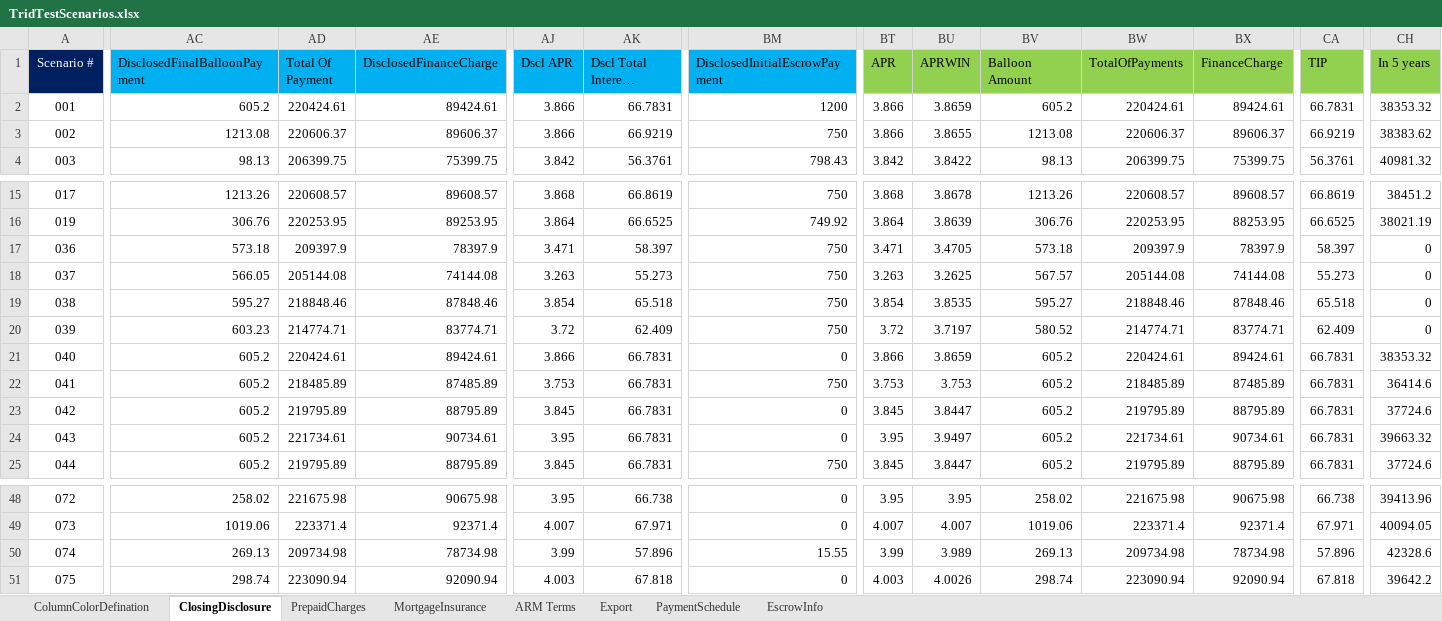
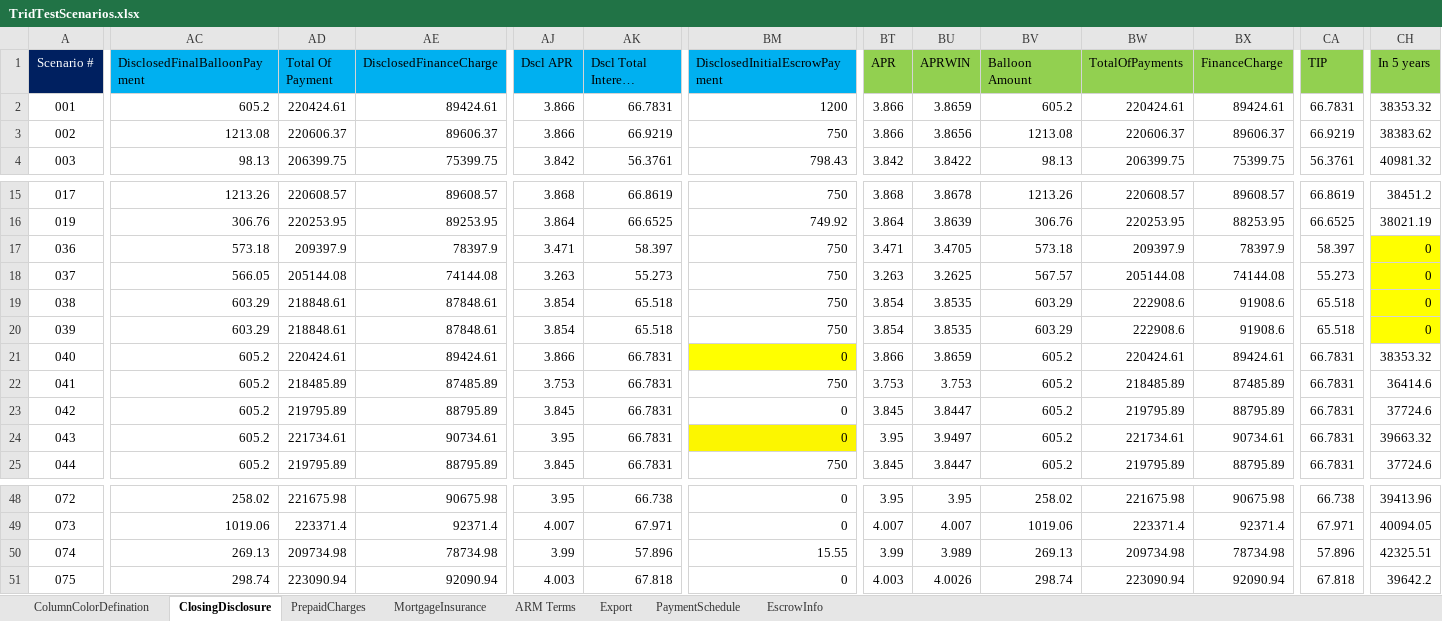
Before and after one commit to sagarsandeep/TRID, an Excel workbook: SpecFramework/FeatureFiles/DataResources/TridTestScenarios.xlsx, sheet ClosingDisclosure, drawn as a sheet; only a part is shown, gaps mark what is left out; long unchanged cells end in …; values as stored, in another font and other column widths than the file's, no borders; the diff covers the shown part only; the diff names each change by its address in the sheet, - before the commit and + after, or states it on an @@ line.

```diff
--- a/SpecFramework/FeatureFiles/DataResources/TridTestScenarios.xlsx (sheet ClosingDisclosure)
+++ b/SpecFramework/FeatureFiles/DataResources/TridTestScenarios.xlsx (sheet ClosingDisclosure)
-BU3 (APRWIN): 3.8655
+BU3 (APRWIN): 3.8656
-CH17:CH20 fill: none
+CH17:CH20 fill: #FFFF00
-AC19 (DisclosedFinalBalloonPayment): 595.27
+AC19 (DisclosedFinalBalloonPayment): 603.29
-AD19 (Total Of Payment): 218848.46
+AD19 (Total Of Payment): 218848.61
-AE19 (DisclosedFinanceCharge): 87848.46
+AE19 (DisclosedFinanceCharge): 87848.61
-BV19 (Balloon Amount): 595.27
+BV19 (Balloon Amount): 603.29
-BW19 (TotalOfPayments): 218848.46
+BW19 (TotalOfPayments): 222908.6
-BX19 (FinanceCharge): 87848.46
+BX19 (FinanceCharge): 91908.6
-AC20 (DisclosedFinalBalloonPayment): 603.23
+AC20 (DisclosedFinalBalloonPayment): 603.29
-AD20 (Total Of Payment): 214774.71
+AD20 (Total Of Payment): 218848.61
-AE20 (DisclosedFinanceCharge): 83774.71
+AE20 (DisclosedFinanceCharge): 87848.61
-AJ20 (Dscl APR): 3.72
+AJ20 (Dscl APR): 3.854
-AK20 (Dscl Total Interest Percentage): 62.409
+AK20 (Dscl Total Interest Percentage): 65.518
-BT20 (APR): 3.72
+BT20 (APR): 3.854
-BU20 (APRWIN): 3.7197
+BU20 (APRWIN): 3.8535
-BV20 (Balloon Amount): 580.52
+BV20 (Balloon Amount): 603.29
-BW20 (TotalOfPayments): 214774.71
+BW20 (TotalOfPayments): 222908.6
-BX20 (FinanceCharge): 83774.71
+BX20 (FinanceCharge): 91908.6
-CA20 (TIP): 62.409
+CA20 (TIP): 65.518
-BM21 fill: none
+BM21 fill: #FFFF00
-BM24 fill: none
+BM24 fill: #FCF600
-CH50 (In 5 years): 42328.6
+CH50 (In 5 years): 42325.51
```
Also changed, not shown: 16 edited cells and cell formats elsewhere in this sheet, sheet EscrowInfo, sheet PaymentSchedule, sheet ARM Terms, hidden cells, charts or pictures, 6 other files.
